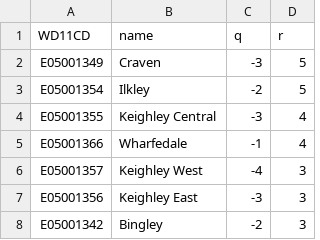
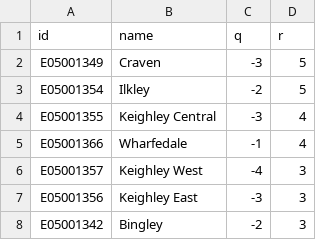
Before and after one commit to luke-strange/hexmaps, a CSV file: data/wards-bradford.csv, drawn as a sheet; only a part is shown.

```diff
--- a/data/wards-bradford.csv
+++ b/data/wards-bradford.csv
@@ -1,2 +1,2 @@
-WD11CD,name,q,r
+id,name,q,r
 E05001349,"Craven",-3,5
```
Also changed, not shown: data/wards-leeds.csv.
